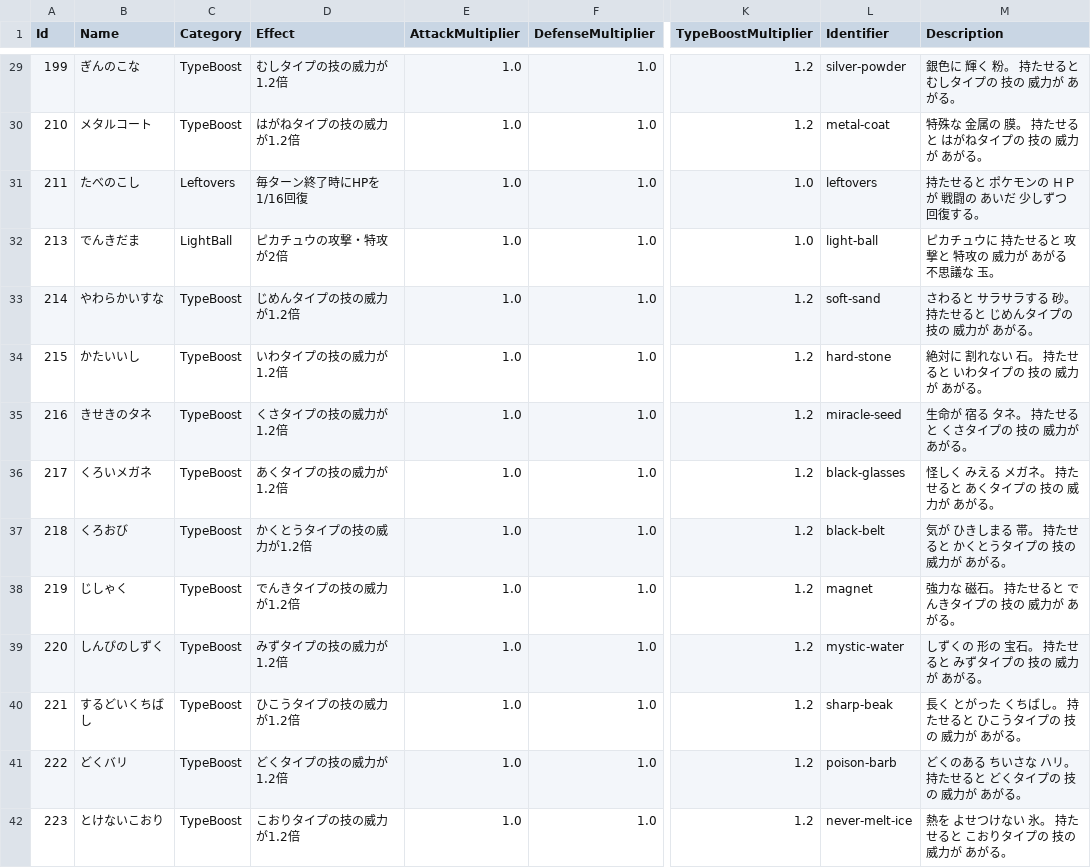
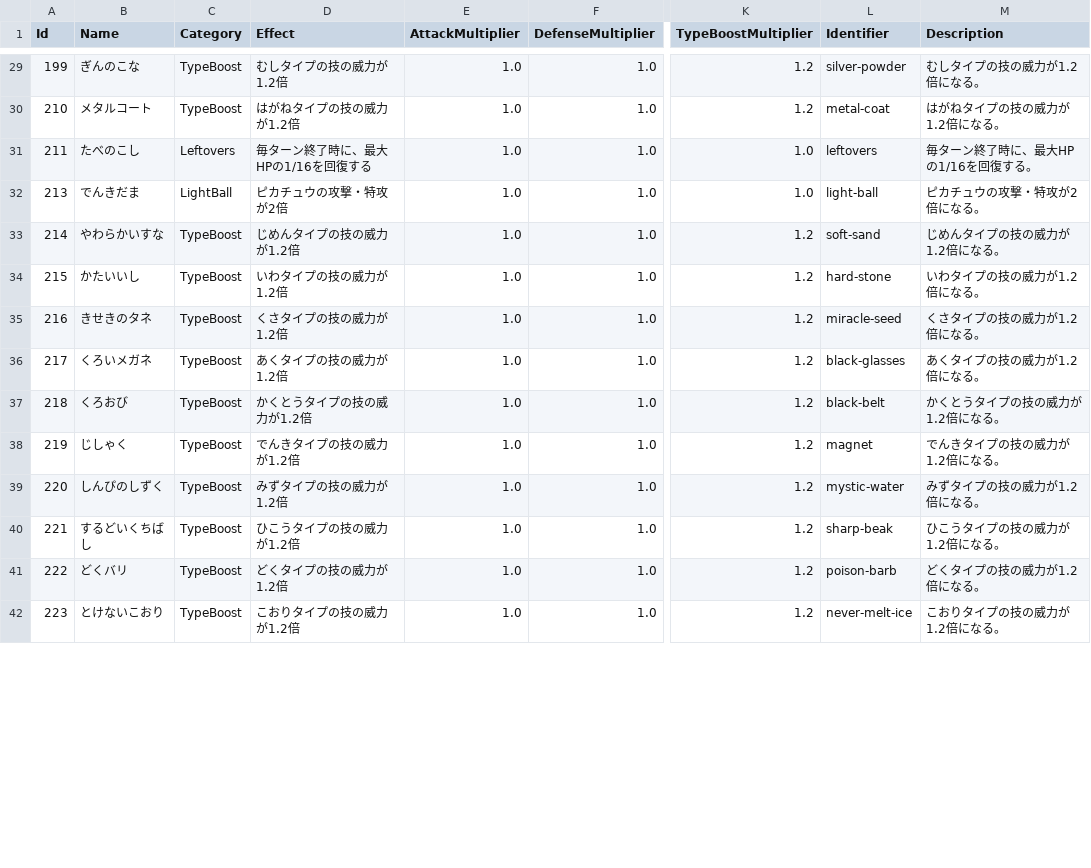
Before and after one commit to fara1991/fara-pokemon-assistance, a CSV file: src/FaraPokemonBattleAssistant.Web/wwwroot/api/game/Gen7/items.csv, drawn as a sheet; only a part is shown, gaps mark what is left out; the diff covers the shown part only; the diff names each change by its address in the sheet, - before the commit and + after, or states it on an @@ line.

```diff
--- a/src/FaraPokemonBattleAssistant.Web/wwwroot/api/game/Gen7/items.csv
+++ b/src/FaraPokemonBattleAssistant.Web/wwwroot/api/game/Gen7/items.csv
-M29 (Description): 銀色に 輝く 粉。 持たせると むしタイプの 技の 威力が あがる。
+M29 (Description): むしタイプの技の威力が1.2倍になる。
-M30 (Description): 特殊な 金属の 膜。 持たせると はがねタイプの 技の 威力が あがる。
+M30 (Description): はがねタイプの技の威力が1.2倍になる。
-D31 (Effect): 毎ターン終了時にHPを1/16回復
+D31 (Effect): 毎ターン終了時に、最大HPの1/16を回復する
-M31 (Description): 持たせると ポケモンの ＨＰが 戦闘の あいだ 少しずつ 回復する。
+M31 (Description): 毎ターン終了時に、最大HPの1/16を回復する。
-M32 (Description): ピカチュウに 持たせると 攻撃と 特攻の 威力が あがる 不思議な 玉。
+M32 (Description): ピカチュウの攻撃・特攻が2倍になる。
-M33 (Description): さわると サラサラする 砂。 持たせると じめんタイプの 技の 威力が あがる。
+M33 (Description): じめんタイプの技の威力が1.2倍になる。
-M34 (Description): 絶対に 割れない 石。 持たせると いわタイプの 技の 威力が あがる。
+M34 (Description): いわタイプの技の威力が1.2倍になる。
-M35 (Description): 生命が 宿る タネ。 持たせると くさタイプの 技の 威力が あがる。
+M35 (Description): くさタイプの技の威力が1.2倍になる。
-M36 (Description): 怪しく みえる メガネ。 持たせると あくタイプの 技の 威力が あがる。
+M36 (Description): あくタイプの技の威力が1.2倍になる。
-M37 (Description): 気が ひきしまる 帯。 持たせると かくとうタイプの 技の 威力が あがる。
+M37 (Description): かくとうタイプの技の威力が1.2倍になる。
-M38 (Description): 強力な 磁石。 持たせると でんきタイプの 技の 威力が あがる。
+M38 (Description): でんきタイプの技の威力が1.2倍になる。
-M39 (Description): しずくの 形の 宝石。 持たせると みずタイプの 技の 威力が あがる。
+M39 (Description): みずタイプの技の威力が1.2倍になる。
-M40 (Description): 長く とがった くちばし。 持たせると ひこうタイプの 技の 威力が あがる。
+M40 (Description): ひこうタイプの技の威力が1.2倍になる。
-M41 (Description): どくのある ちいさな ハリ。 持たせると どくタイプの 技の 威力が あがる。
+M41 (Description): どくタイプの技の威力が1.2倍になる。
-M42 (Description): 熱を よせつけない 氷。 持たせると こおりタイプの 技の 威力が あがる。
+M42 (Description): こおりタイプの技の威力が1.2倍になる。
```
Also changed, not shown: 85 edited cells elsewhere in this file, src/FaraPokemonBattleAssistant.Web/wwwroot/api/game/Gen4/items.csv, src/FaraPokemonBattleAssistant.Web/wwwroot/api/game/Gen5/items.csv, 10 other files.
